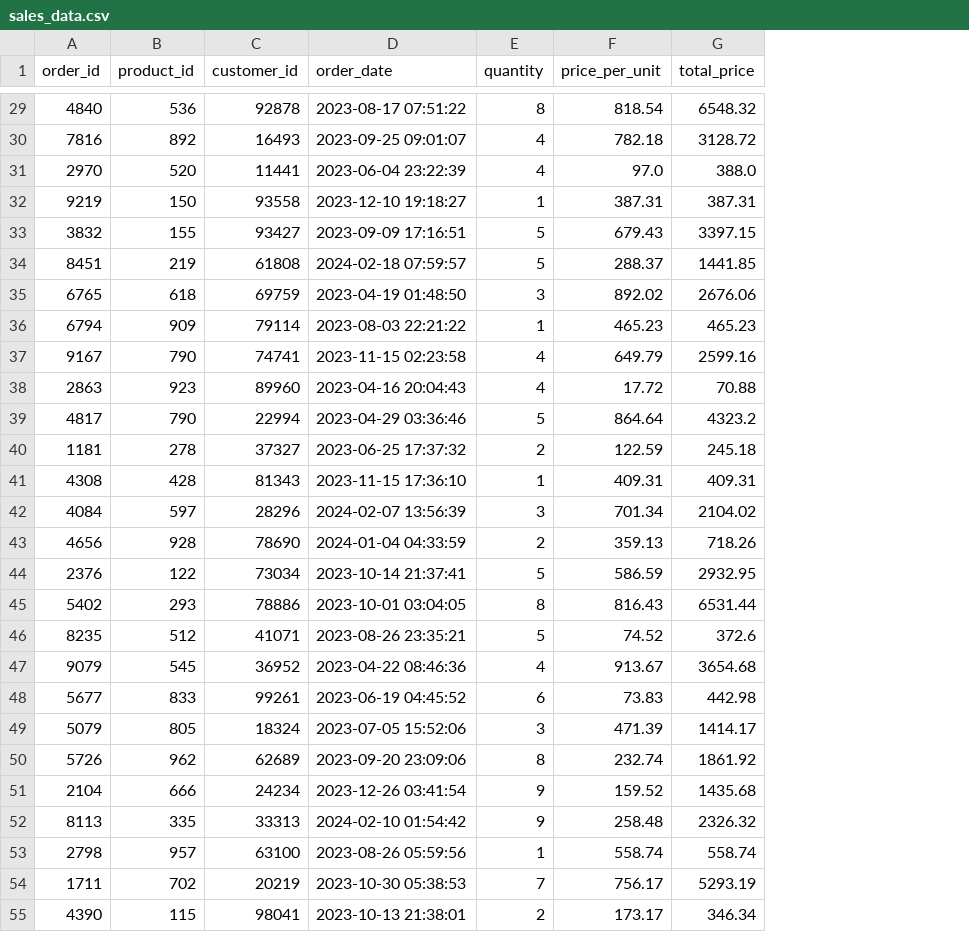
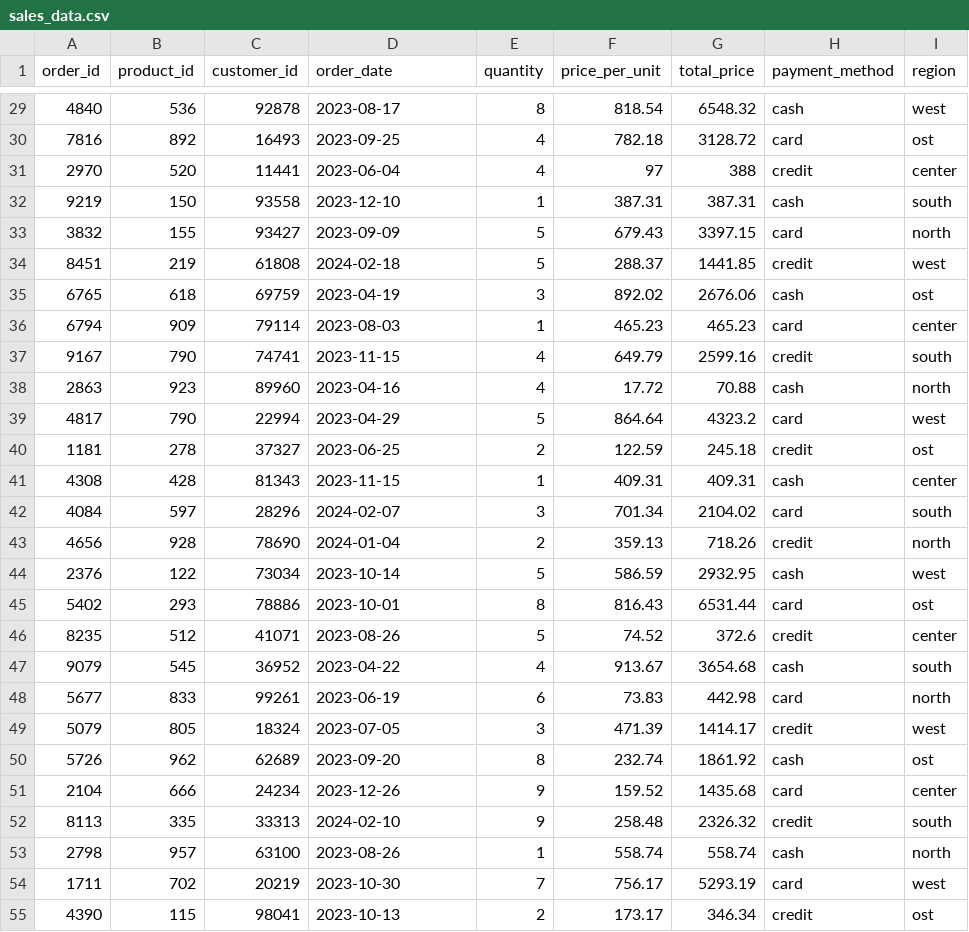
Before and after one commit to NataliyaYadykina/spark_apache, a CSV file: seminars/sem1/sales_data.csv, drawn as a sheet; only a part is shown, gaps mark what is left out; the diff covers the shown part only; the diff names each change by its address in the sheet, - before the commit and + after, or states it on an @@ line.

```diff
--- a/seminars/sem1/sales_data.csv
+++ b/seminars/sem1/sales_data.csv
+column H (payment_method), rows 29-55: cash | card | credit | cash | card | credit | cash | card | credit | cash | card | credit | cash | card | credit | cash | card | credit | cash | card | credit | cash | card | credit | cash | card | credit
+column I (region), rows 29-55: west | ost | center | south | north | west | ost | center | south | north | west | ost | center | south | north | west | ost | center | south | north | west | ost | center | south | north | west | ost
-D29 (order_date): 2023-08-17 07:51:22
+D29 (order_date): 2023-08-17
-D30 (order_date): 2023-09-25 09:01:07
+D30 (order_date): 2023-09-25
-D31 (order_date): 2023-06-04 23:22:39
+D31 (order_date): 2023-06-04
-F31 (price_per_unit): 97.0
+F31 (price_per_unit): 97
-G31 (total_price): 388.0
+G31 (total_price): 388
-D32 (order_date): 2023-12-10 19:18:27
+D32 (order_date): 2023-12-10
-D33 (order_date): 2023-09-09 17:16:51
+D33 (order_date): 2023-09-09
-D34 (order_date): 2024-02-18 07:59:57
+D34 (order_date): 2024-02-18
-D35 (order_date): 2023-04-19 01:48:50
+D35 (order_date): 2023-04-19
-D36 (order_date): 2023-08-03 22:21:22
+D36 (order_date): 2023-08-03
-D37 (order_date): 2023-11-15 02:23:58
+D37 (order_date): 2023-11-15
-D38 (order_date): 2023-04-16 20:04:43
+D38 (order_date): 2023-04-16
-D39 (order_date): 2023-04-29 03:36:46
+D39 (order_date): 2023-04-29
-D40 (order_date): 2023-06-25 17:37:32
+D40 (order_date): 2023-06-25
-D41 (order_date): 2023-11-15 17:36:10
+D41 (order_date): 2023-11-15
-D42 (order_date): 2024-02-07 13:56:39
+D42 (order_date): 2024-02-07
-D43 (order_date): 2024-01-04 04:33:59
+D43 (order_date): 2024-01-04
-D44 (order_date): 2023-10-14 21:37:41
+D44 (order_date): 2023-10-14
-D45 (order_date): 2023-10-01 03:04:05
+D45 (order_date): 2023-10-01
-D46 (order_date): 2023-08-26 23:35:21
+D46 (order_date): 2023-08-26
-D47 (order_date): 2023-04-22 08:46:36
+D47 (order_date): 2023-04-22
-D48 (order_date): 2023-06-19 04:45:52
+D48 (order_date): 2023-06-19
-D49 (order_date): 2023-07-05 15:52:06
+D49 (order_date): 2023-07-05
-D50 (order_date): 2023-09-20 23:09:06
+D50 (order_date): 2023-09-20
-D51 (order_date): 2023-12-26 03:41:54
+D51 (order_date): 2023-12-26
-D52 (order_date): 2024-02-10 01:54:42
+D52 (order_date): 2024-02-10
-D53 (order_date): 2023-08-26 05:59:56
+D53 (order_date): 2023-08-26
-D54 (order_date): 2023-10-30 05:38:53
+D54 (order_date): 2023-10-30
-D55 (order_date): 2023-10-13 21:38:01
+D55 (order_date): 2023-10-13
```
Also changed, not shown: 74 edited cells elsewhere in this file, 1 other file.
